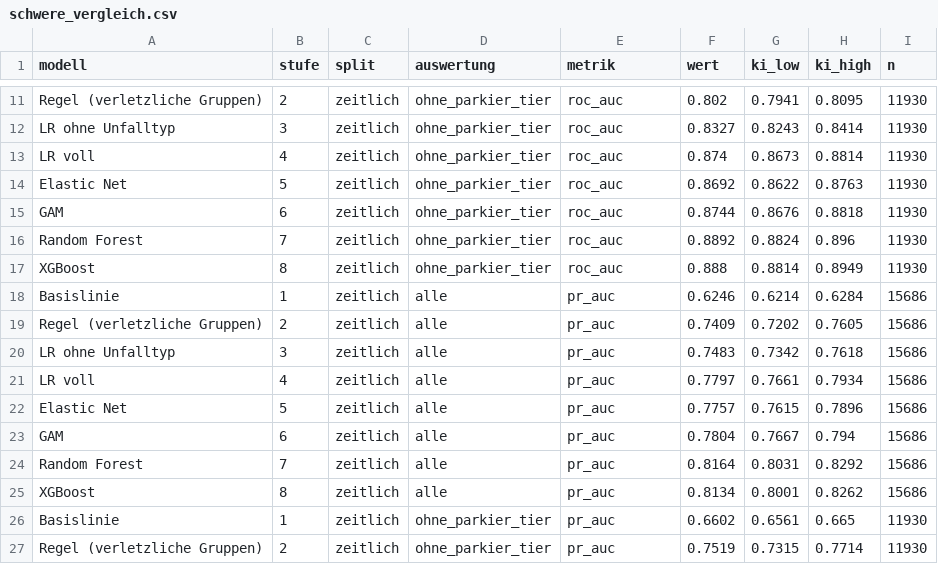
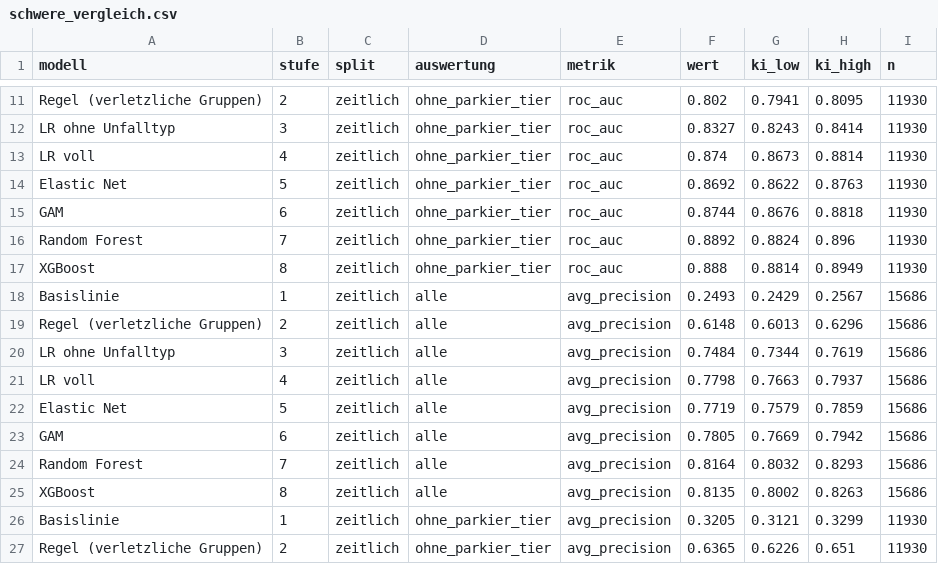
Before and after one commit to ffahrenb/zurich-road-accidents, a CSV file: export/modell/schwere_vergleich.csv, drawn as a sheet; only a part is shown, gaps mark what is left out; the diff covers the shown part only.

```diff
--- a/export/modell/schwere_vergleich.csv
+++ b/export/modell/schwere_vergleich.csv
@@ -17,11 +17,11 @@
 "XGBoost",8,"zeitlich","ohne_parkier_tier","roc_auc",0.888,0.8814,0.8949,11930
-"Basislinie",1,"zeitlich","alle","pr_auc",0.6246,0.6214,0.6284,15686
-"Regel (verletzliche Gruppen)",2,"zeitlich","alle","pr_auc",0.7409,0.7202,0.7605,15686
-"LR ohne Unfalltyp",3,"zeitlich","alle","pr_auc",0.7483,0.7342,0.7618,15686
-"LR voll",4,"zeitlich","alle","pr_auc",0.7797,0.7661,0.7934,15686
-"Elastic Net",5,"zeitlich","alle","pr_auc",0.7757,0.7615,0.7896,15686
-"GAM",6,"zeitlich","alle","pr_auc",0.7804,0.7667,0.794,15686
-"Random Forest",7,"zeitlich","alle","pr_auc",0.8164,0.8031,0.8292,15686
-"XGBoost",8,"zeitlich","alle","pr_auc",0.8134,0.8001,0.8262,15686
-"Basislinie",1,"zeitlich","ohne_parkier_tier","pr_auc",0.6602,0.6561,0.665,11930
-"Regel (verletzliche Gruppen)",2,"zeitlich","ohne_parkier_tier","pr_auc",0.7519,0.7315,0.7714,11930
+"Basislinie",1,"zeitlich","alle","avg_precision",0.2493,0.2429,0.2567,15686
+"Regel (verletzliche Gruppen)",2,"zeitlich","alle","avg_precision",0.6148,0.6013,0.6296,15686
+"LR ohne Unfalltyp",3,"zeitlich","alle","avg_precision",0.7484,0.7344,0.7619,15686
+"LR voll",4,"zeitlich","alle","avg_precision",0.7798,0.7663,0.7937,15686
+"Elastic Net",5,"zeitlich","alle","avg_precision",0.7719,0.7579,0.7859,15686
+"GAM",6,"zeitlich","alle","avg_precision",0.7805,0.7669,0.7942,15686
+"Random Forest",7,"zeitlich","alle","avg_precision",0.8164,0.8032,0.8293,15686
+"XGBoost",8,"zeitlich","alle","avg_precision",0.8135,0.8002,0.8263,15686
+"Basislinie",1,"zeitlich","ohne_parkier_tier","avg_precision",0.3205,0.3121,0.3299,11930
+"Regel (verletzliche Gruppen)",2,"zeitlich","ohne_parkier_tier","avg_precision",0.6365,0.6226,0.651,11930
```
Also changed, not shown: 99 edited cells elsewhere in this file, export/modell/schwere_differenzen.csv, export/modell/schwere_kalibrierung.csv, 23 other files.
